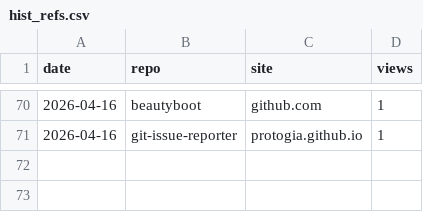
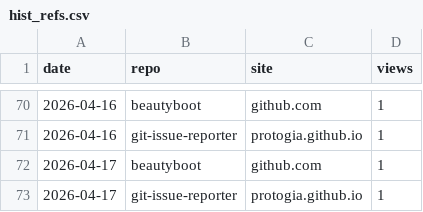
Before and after one commit to protogia/github-repo-stats, a CSV file: data/hist_refs.csv, drawn as a sheet; only a part is shown, gaps mark what is left out; the diff names each change by its address in the sheet, - before the commit and + after, or states it on an @@ line.

```diff
--- a/data/hist_refs.csv
+++ b/data/hist_refs.csv
+row 72: 2026-04-17 | beautyboot | github.com | 1
+row 73: 2026-04-17 | git-issue-reporter | protogia.github.io | 1
```
Also changed, not shown: data/hist_clones.csv, data/hist_commits.csv, 7 other files.
